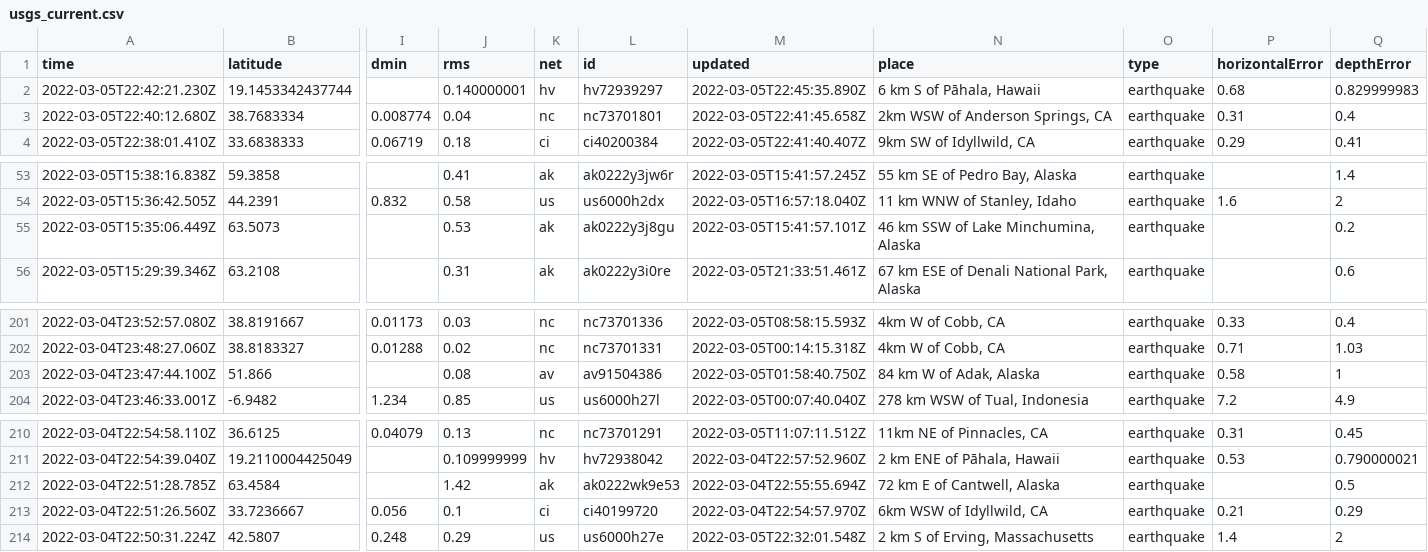
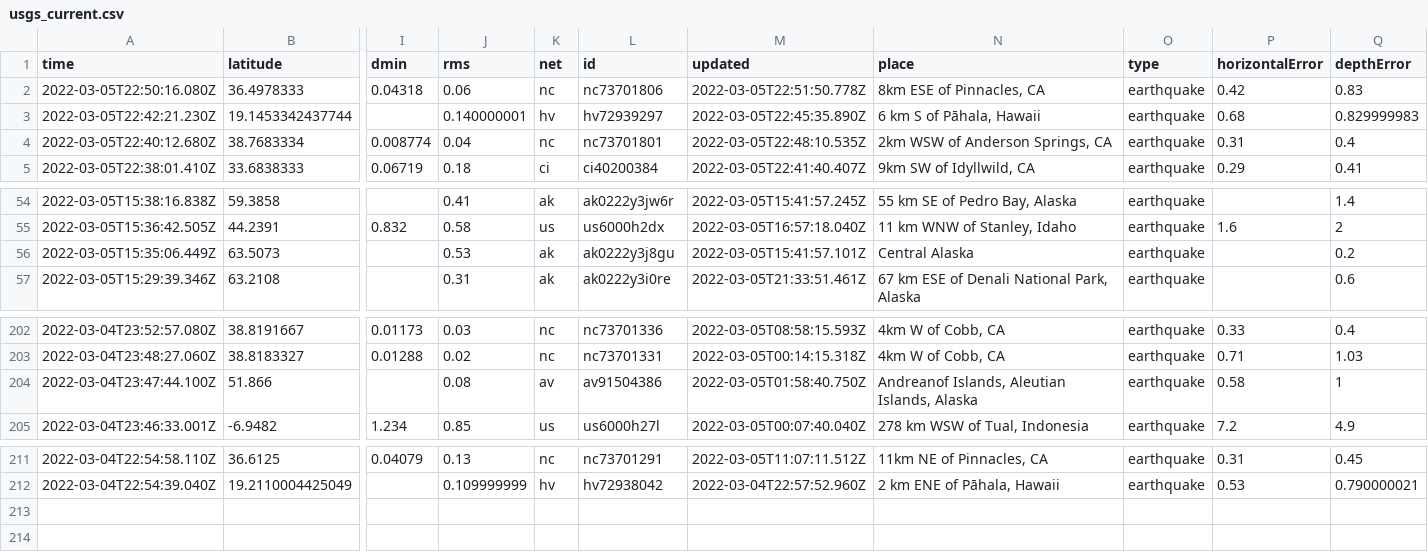
Before and after one commit to clayton-aldern/nicar-ghactions, a CSV file: usgs_current.csv, drawn as a sheet; only a part is shown, gaps mark what is left out; removed rows and columns are numbered as before the commit, all else as after; rows hold the shown columns only; the diff names each change by its address in the sheet, - before the commit and + after, or states it on an @@ line.

```diff
--- a/usgs_current.csv
+++ b/usgs_current.csv
+row 2: 2022-03-05T22:50:16.080Z | 36.4978333 | 0.04318 | 0.06 | nc | nc73701806 | 2022-03-05T22:51:50.778Z | 8km ESE of Pinnacles, CA | earthquake | 0.42 | 0.83
-M4 (updated): 2022-03-05T22:41:45.658Z
+M4 (updated): 2022-03-05T22:48:10.535Z
-N56 (place): 46 km SSW of Lake Minchumina, Alaska
+N56 (place): Central Alaska
-N204 (place): 84 km W of Adak, Alaska
+N204 (place): Andreanof Islands, Aleutian Islands, Alaska
-row 212: 2022-03-04T22:51:28.785Z | 63.4584 |  | 1.42 | ak | ak0222wk9e53 | 2022-03-04T22:55:55.694Z | 72 km E of Cantwell, Alaska | earthquake |  | 0.5
-row 213: 2022-03-04T22:51:26.560Z | 33.7236667 | 0.056 | 0.1 | ci | ci40199720 | 2022-03-04T22:54:57.970Z | 6km WSW of Idyllwild, CA | earthquake | 0.21 | 0.29
-row 214: 2022-03-04T22:50:31.224Z | 42.5807 | 0.248 | 0.29 | us | us6000h27e | 2022-03-05T22:32:01.548Z | 2 km S of Erving, Massachusetts | earthquake | 1.4 | 2
```
Also changed, not shown: usgs_main.csv.
